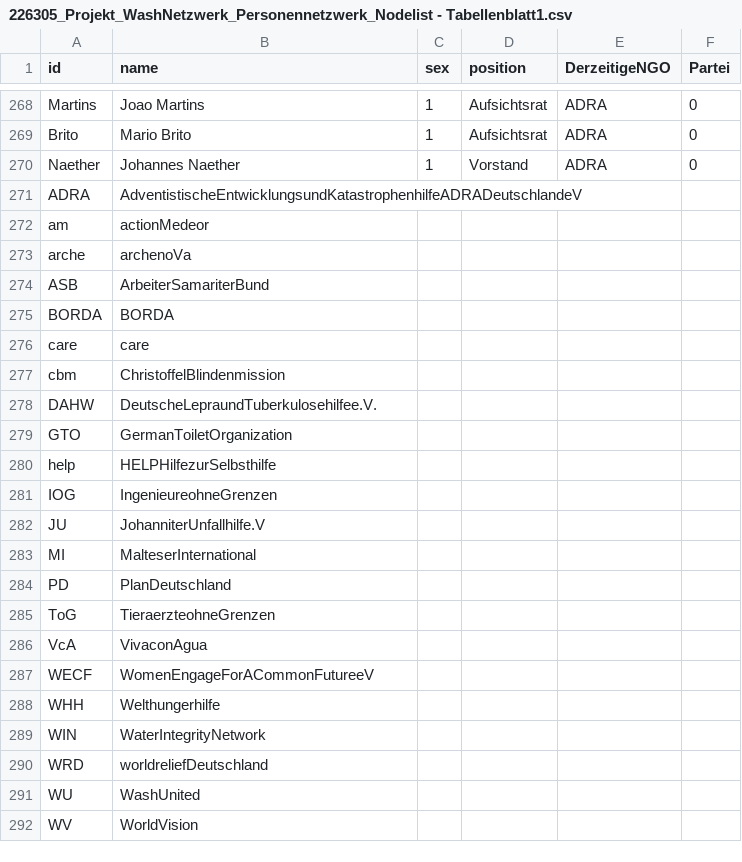
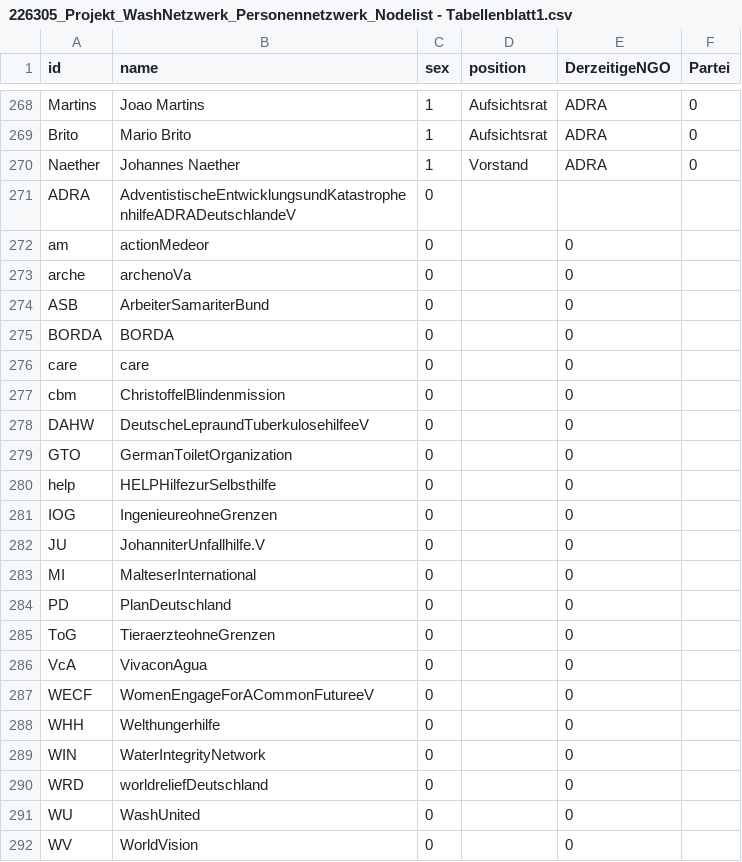
Before and after one commit to hdm-sw184/Die-magische-Sieben, a CSV file: 226305_Projekt_WashNetzwerk_Personennetzwerk_Nodelist - Tabellenblatt1.csv, drawn as a sheet; only a part is shown, gaps mark what is left out.

Commit message:
Update 226305_Projekt_WashNetzwerk_Personennetzwerk_Nodelist - Tabellenblatt1.csv

```diff
--- a/226305_Projekt_WashNetzwerk_Personennetzwerk_Nodelist - Tabellenblatt1.csv
+++ b/226305_Projekt_WashNetzwerk_Personennetzwerk_Nodelist - Tabellenblatt1.csv
@@ -270,23 +270,23 @@ Brito,Mario Brito,1,Aufsichtsrat,ADRA,0
 Naether,Johannes Naether,1,Vorstand,ADRA,0
-ADRA,AdventistischeEntwicklungsundKatastrophenhilfeADRADeutschlandeV,,,,
-am,actionMedeor,,,,
-arche,archenoVa,,,,
-ASB,ArbeiterSamariterBund,,,,
-BORDA,BORDA,,,,
-care,care,,,,
-cbm,ChristoffelBlindenmission,,,,
-DAHW,DeutscheLepraundTuberkulosehilfee.V.,,,,
-GTO,GermanToiletOrganization,,,,
-help,HELPHilfezurSelbsthilfe,,,,
-IOG,IngenieureohneGrenzen,,,,
-JU,JohanniterUnfallhilfe.V,,,,
-MI,MalteserInternational,,,,
-PD,PlanDeutschland,,,,
-ToG,TieraerzteohneGrenzen,,,,
-VcA,VivaconAgua,,,,
-WECF,WomenEngageForACommonFutureeV,,,,
-WHH,Welthungerhilfe,,,,
-WIN,WaterIntegrityNetwork,,,,
-WRD,worldreliefDeutschland,,,,
-WU,WashUnited,,,,
-WV,WorldVision,,,,
+ADRA,AdventistischeEntwicklungsundKatastrophenhilfeADRADeutschlandeV,0,,,
+am,actionMedeor,0,,0
+arche,archenoVa,0,,0
+ASB,ArbeiterSamariterBund,0,,0
+BORDA,BORDA,0,,0
+care,care,0,,0
+cbm,ChristoffelBlindenmission,0,,0
+DAHW,DeutscheLepraundTuberkulosehilfeeV,0,,0
+GTO,GermanToiletOrganization,0,,0
+help,HELPHilfezurSelbsthilfe,0,,0
+IOG,IngenieureohneGrenzen,0,,0
+JU,JohanniterUnfallhilfe.V,0,,0
+MI,MalteserInternational,0,,0
+PD,PlanDeutschland,0,,0
+ToG,TieraerzteohneGrenzen,0,,0
+VcA,VivaconAgua,0,,0
+WECF,WomenEngageForACommonFutureeV,0,,0
+WHH,Welthungerhilfe,0,,0
+WIN,WaterIntegrityNetwork,0,,0
+WRD,worldreliefDeutschland,0,,0
+WU,WashUnited,0,,0
+WV,WorldVision,0,,0
```
